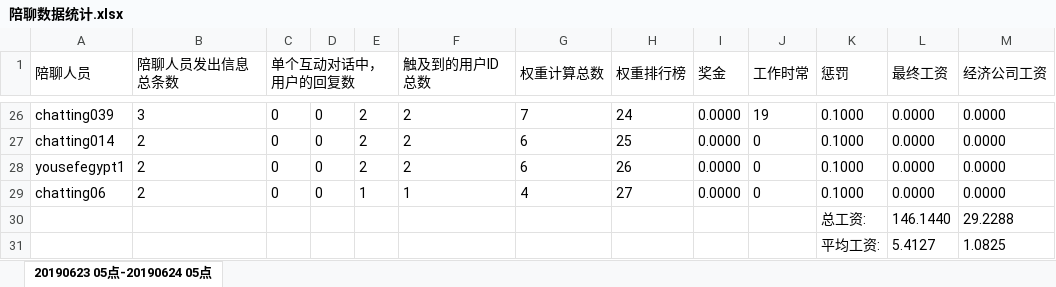
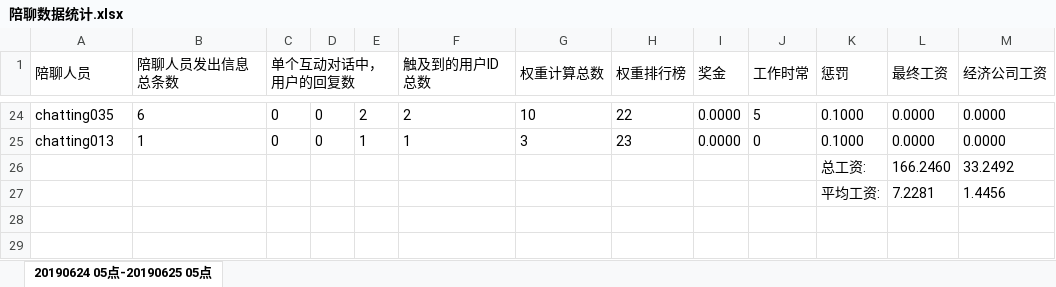
Before and after one commit to TaoMonkey/uploadUtil, an Excel workbook: 陪聊数据统计.xlsx, sheet 20190624 05点-20190625 05点, drawn as a sheet; only a part is shown, gaps mark what is left out; values as stored, in another font and other column widths than the file's, no borders; removed rows and columns are numbered as before the commit, all else as after; the diff covers the shown part only; the diff names each change by its address in the sheet, - before the commit and + after, or states it on an @@ line.

```diff
--- a/陪聊数据统计.xlsx (sheet 20190624 05点-20190625 05点)
+++ b/陪聊数据统计.xlsx (sheet 20190624 05点-20190625 05点)
-sheet tab: 20190623 05点-20190624 05点
+sheet tab: 20190624 05点-20190625 05点
-A24 (陪聊人员): chatting039
+A24 (陪聊人员): chatting035
-B24 (陪聊人员发出信息总条数): 3
+B24 (陪聊人员发出信息总条数): 6
-G24 (权重计算总数): 7
+G24 (权重计算总数): 10
-H24 (权重排行榜): 24
+H24 (权重排行榜): 22
-J24 (工作时常): 19
+J24 (工作时常): 5
-row 27: chatting014 | 2 | 0 | 0 | 2 | 2 | 6 | 25 | 0.0000 | 0 | 0.1000 | 0.0000 | 0.0000
-row 28: yousefegypt1 | 2 | 0 | 0 | 2 | 2 | 6 | 26 | 0.0000 | 0 | 0.1000 | 0.0000 | 0.0000
-A25 (陪聊人员): chatting06
+A25 (陪聊人员): chatting013
-B25 (陪聊人员发出信息总条数): 2
+B25 (陪聊人员发出信息总条数): 1
-G25 (权重计算总数): 4
+G25 (权重计算总数): 3
-H25 (权重排行榜): 27
+H25 (权重排行榜): 23
-row 30:  |  |  |  |  |  |  |  |  |  | 总工资: | 146.1440 | 29.2288
-row 31:  |  |  |  |  |  |  |  |  |  | 平均工资: | 5.4127 | 1.0825
+row 26:  |  |  |  |  |  |  |  |  |  | 总工资: | 166.2460 | 33.2492
+row 27:  |  |  |  |  |  |  |  |  |  | 平均工资: | 7.2281 | 1.4456
```
Also changed, not shown: 10 added rows, 12 removed rows and 97 edited cells elsewhere in this sheet, 4 other files.
